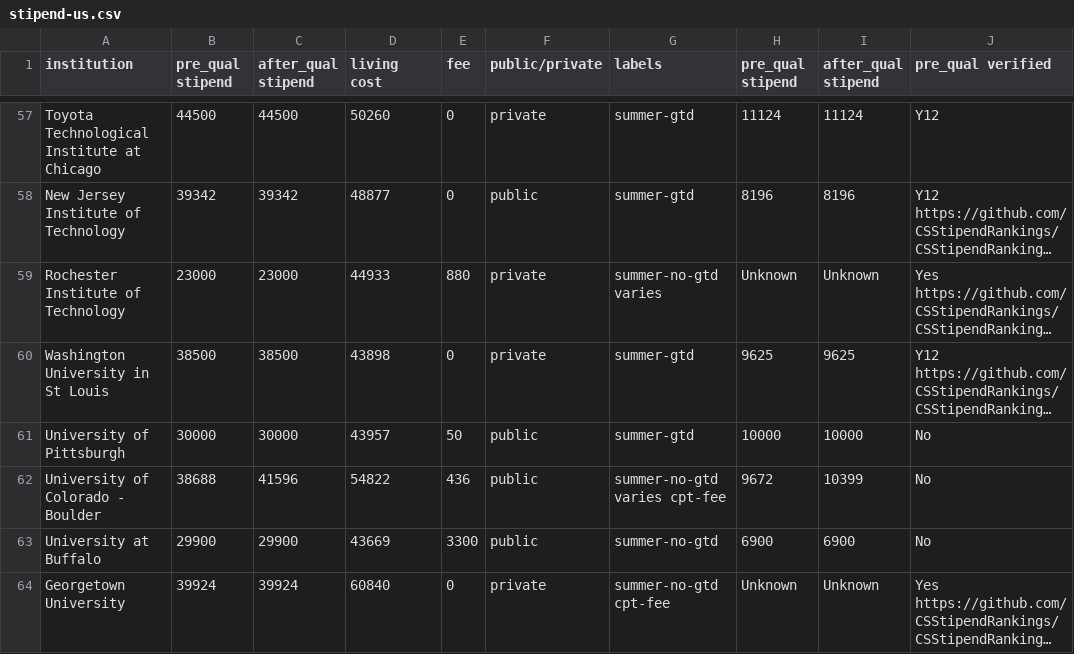
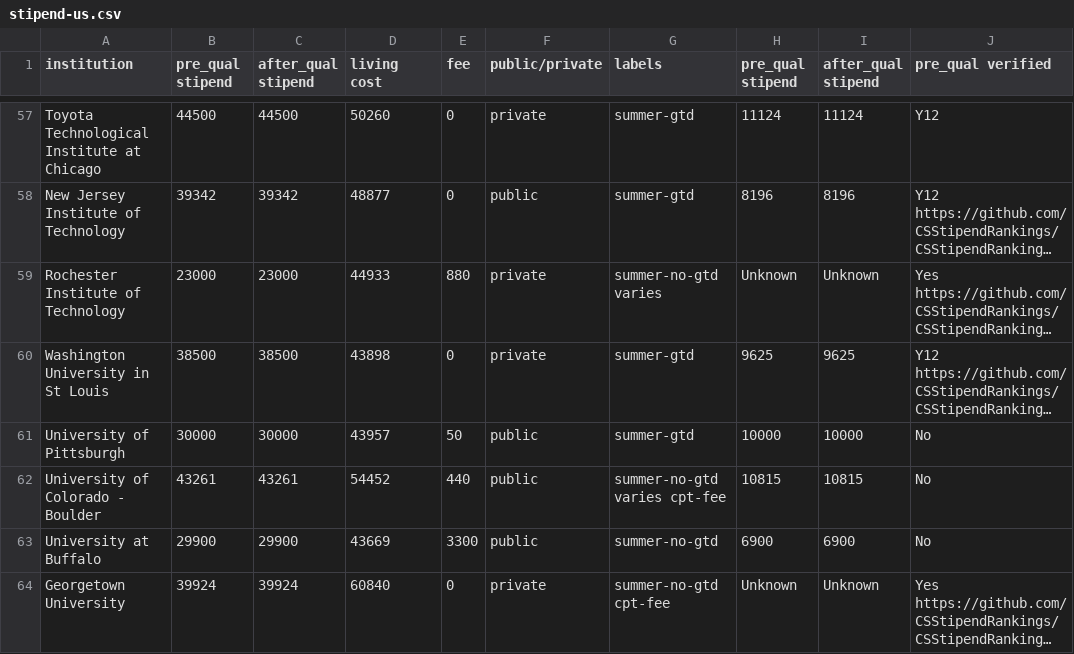
Before and after one commit to CSStipendRankings/CSStipendRankings, a CSV file: stipend-us.csv, drawn as a sheet; only a part is shown, gaps mark what is left out; long unchanged cells end in …; the diff names each change by its address in the sheet, - before the commit and + after, or states it on an @@ line.

Commit message:
Updates for CU Boulder
* Current stipend rates are 16222.92/4.5 months (3605.09/month)
https://www.colorado.edu/cs/admissions/graduate-admissions/funding-opportunities#accordion-653798402-1

* The department has moved all RA/TA stipends to what was formerly the post-comps rate.

* Health insurance is assessed as 2466, with 91% covered by TA/RA.
https://www.colorado.edu/health/cu-gold-ship

```diff
--- a/stipend-us.csv
+++ b/stipend-us.csv
-B62 (pre_qual stipend): 38688
+B62 (pre_qual stipend): 43261
-C62 (after_qual stipend): 41596
+C62 (after_qual stipend): 43261
-D62 (living cost): 54822
+D62 (living cost): 54452
-E62 (fee): 436
+E62 (fee): 440
-H62 (pre_qual stipend): 9672
+H62 (pre_qual stipend): 10815
-I62 (after_qual stipend): 10399
+I62 (after_qual stipend): 10815
```
